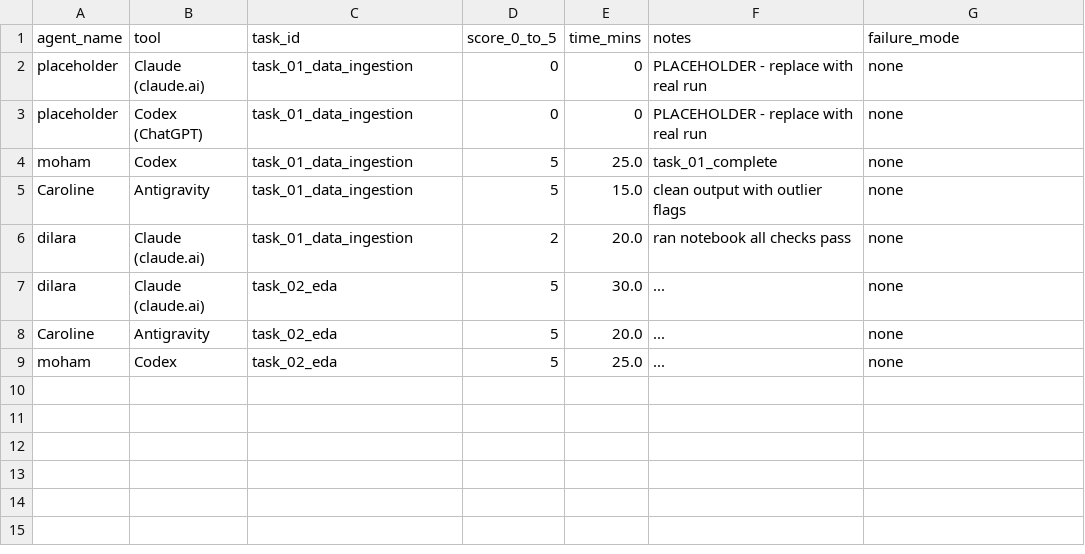
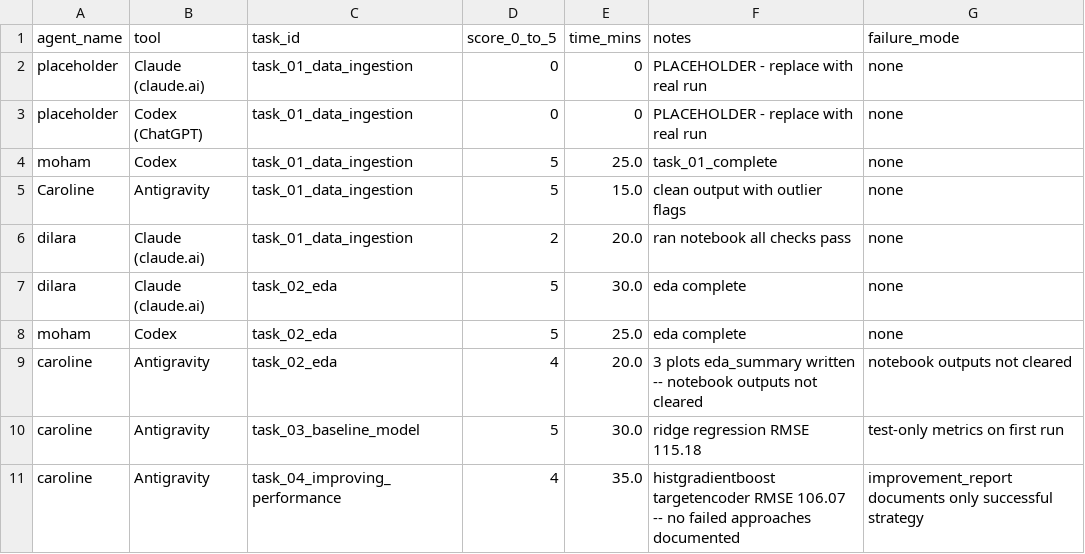
Before and after one commit to dilaracgrl/PredictiveAnalytics-HousePrices, a CSV file: group-coursework/results/scores.csv, drawn as a sheet.

Commit message:
caroline: clean scores.csv, keep one row per agent per task

```diff
--- a/group-coursework/results/scores.csv
+++ b/group-coursework/results/scores.csv
@@ -6,4 +6,6 @@ Caroline,Antigravity,task_01_data_ingestion,5,15.0,clean output with outlier fla
 dilara,Claude (claude.ai),task_01_data_ingestion,2,20.0,ran notebook all checks pass,none
-dilara,Claude (claude.ai),task_02_eda,5,30.0,...,none
-Caroline,Antigravity,task_02_eda,5,20.0,...,none
-moham,Codex,task_02_eda,5,25.0,...,none
+dilara,Claude (claude.ai),task_02_eda,5,30.0,eda complete,none
+moham,Codex,task_02_eda,5,25.0,eda complete,none
+caroline,Antigravity,task_02_eda,4,20.0,3 plots eda_summary written -- notebook outputs not cleared,notebook outputs not cleared
+caroline,Antigravity,task_03_baseline_model,5,30.0,ridge regression RMSE 115.18,test-only metrics on first run
+caroline,Antigravity,task_04_improving_performance,4,35.0,histgradientboost targetencoder RMSE 106.07 -- no failed approaches documented,improvement_report documents only successful strategy
```
